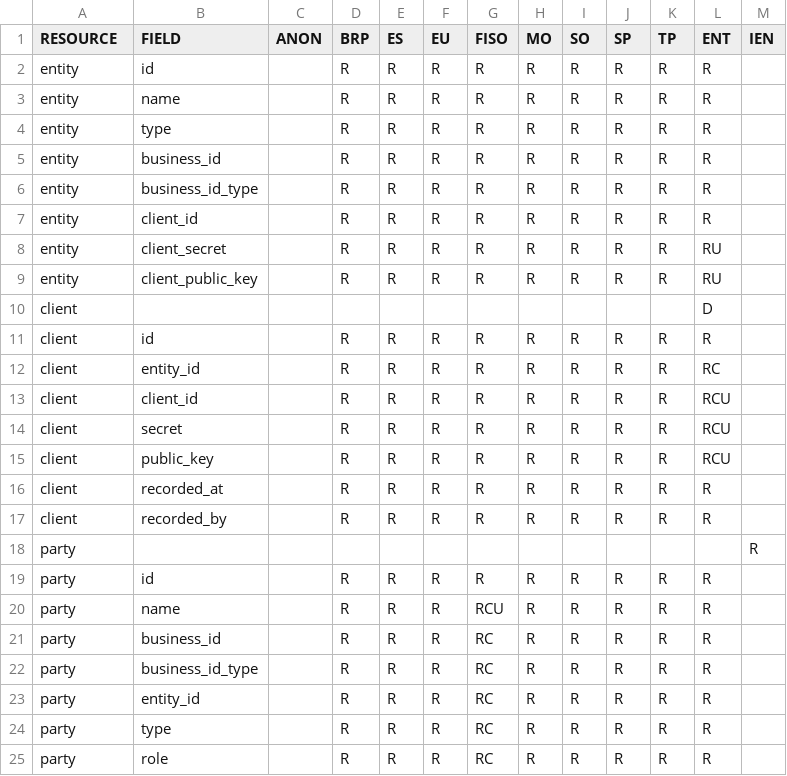
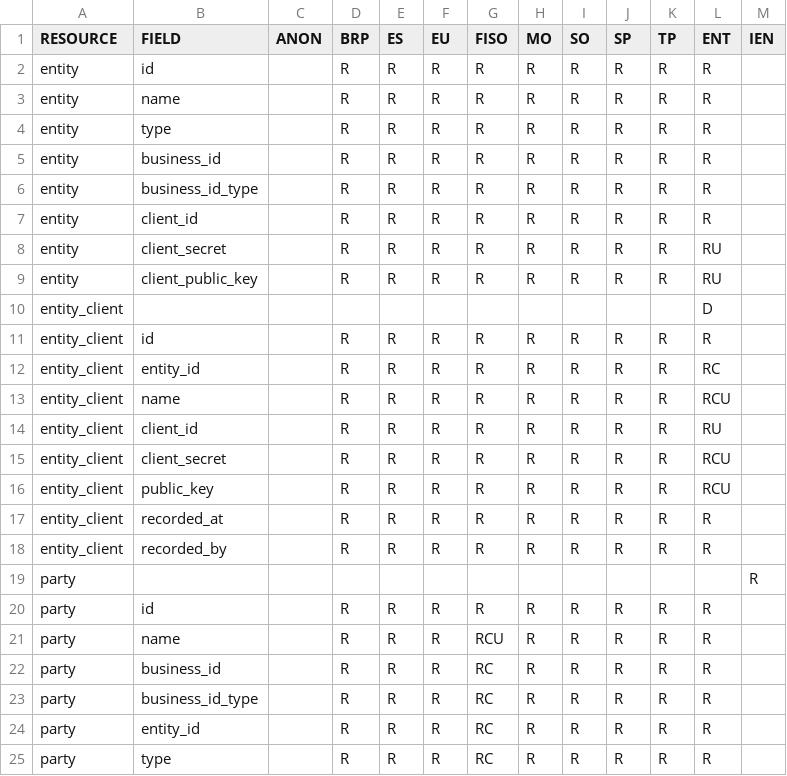
Before and after one commit to elhub/flex-information-system, a CSV file: local/input/permissions.csv, drawn as a sheet; only a part is shown; the shorter side is filled out with more unchanged rows.

```diff
--- a/local/input/permissions.csv
+++ b/local/input/permissions.csv
@@ -9,10 +9,11 @@ entity;client_secret;;R;R;R;R;R;R;R;R;RU;
 entity;client_public_key;;R;R;R;R;R;R;R;R;RU;
-client;;;;;;;;;;;D;
-client;id;;R;R;R;R;R;R;R;R;R;
-client;entity_id;;R;R;R;R;R;R;R;R;RC;
-client;client_id;;R;R;R;R;R;R;R;R;RCU;
-client;secret;;R;R;R;R;R;R;R;R;RCU;
-client;public_key;;R;R;R;R;R;R;R;R;RCU;
-client;recorded_at;;R;R;R;R;R;R;R;R;R;
-client;recorded_by;;R;R;R;R;R;R;R;R;R;
+entity_client;;;;;;;;;;;D;
+entity_client;id;;R;R;R;R;R;R;R;R;R;
+entity_client;entity_id;;R;R;R;R;R;R;R;R;RC;
+entity_client;name;;R;R;R;R;R;R;R;R;RCU;
+entity_client;client_id;;R;R;R;R;R;R;R;R;RU;
+entity_client;client_secret;;R;R;R;R;R;R;R;R;RCU;
+entity_client;public_key;;R;R;R;R;R;R;R;R;RCU;
+entity_client;recorded_at;;R;R;R;R;R;R;R;R;R;
+entity_client;recorded_by;;R;R;R;R;R;R;R;R;R;
 party;;;;;;;;;;;;R
```
Also changed, not shown: 40 other files.
